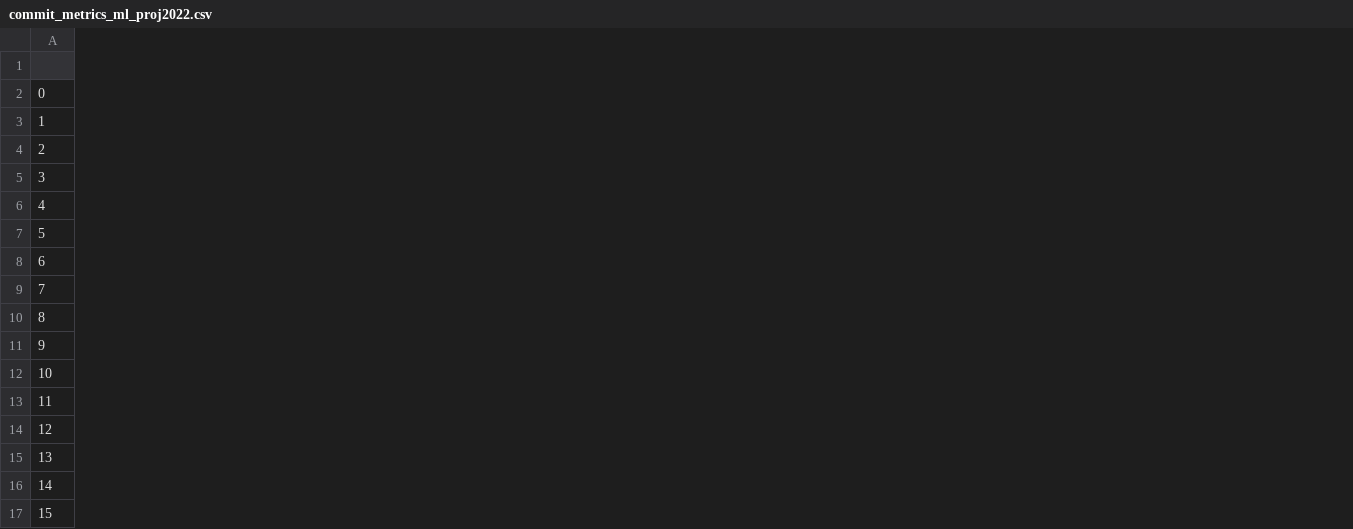
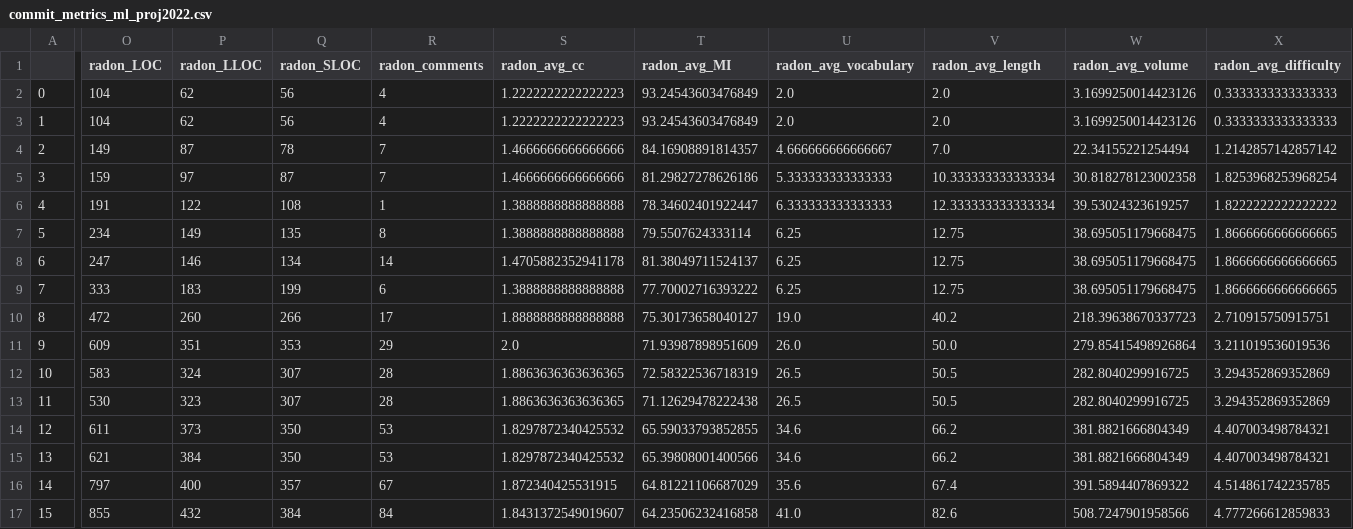
Before and after one commit to qwerltaz/metric-dynamics, a CSV file: data/commit_metrics_ml_proj2022.csv, drawn as a sheet; only a part is shown, gaps mark what is left out; the diff covers the shown part only; the diff names each change by its address in the sheet, - before the commit and + after, or states it on an @@ line.

Commit message:
implement all metrics retrieval for get_metrics

```diff
--- a/data/commit_metrics_ml_proj2022.csv
+++ b/data/commit_metrics_ml_proj2022.csv
+column O (radon_LOC), rows 2-17: 104 | 104 | 149 | 159 | 191 | 234 | 247 | 333 | 472 | 609 | 583 | 530 | 611 | 621 | 797 | 855
+column P (radon_LLOC), rows 2-17: 62 | 62 | 87 | 97 | 122 | 149 | 146 | 183 | 260 | 351 | 324 | 323 | 373 | 384 | 400 | 432
+column Q (radon_SLOC), rows 2-17: 56 | 56 | 78 | 87 | 108 | 135 | 134 | 199 | 266 | 353 | 307 | 307 | 350 | 350 | 357 | 384
+column R (radon_comments), rows 2-17: 4 | 4 | 7 | 7 | 1 | 8 | 14 | 6 | 17 | 29 | 28 | 28 | 53 | 53 | 67 | 84
+column S (radon_avg_cc), rows 2-17: 1.2222222222222223 | 1.2222222222222223 | 1.4666666666666666 | 1.4666666666666666 | 1.3888888888888888 | 1.3888888888888888 | 1.4705882352941178 | 1.3888888888888888 | 1.8888888888888888 | 2.0 | 1.8863636363636365 | 1.8863636363636365 | 1.8297872340425532 | 1.8297872340425532 | 1.872340425531915 | 1.8431372549019607
+column T (radon_avg_MI), rows 2-17: 93.24543603476849 | 93.24543603476849 | 84.16908891814357 | 81.29827278626186 | 78.34602401922447 | 79.5507624333114 | 81.38049711524137 | 77.70002716393222 | 75.30173658040127 | 71.93987898951609 | 72.58322536718319 | 71.12629478222438 | 65.59033793852855 | 65.39808001400566 | 64.81221106687029 | 64.23506232416858
+column U (radon_avg_vocabulary), rows 2-17: 2.0 | 2.0 | 4.666666666666667 | 5.333333333333333 | 6.333333333333333 | 6.25 | 6.25 | 6.25 | 19.0 | 26.0 | 26.5 | 26.5 | 34.6 | 34.6 | 35.6 | 41.0
+column V (radon_avg_length), rows 2-17: 2.0 | 2.0 | 7.0 | 10.333333333333334 | 12.333333333333334 | 12.75 | 12.75 | 12.75 | 40.2 | 50.0 | 50.5 | 50.5 | 66.2 | 66.2 | 67.4 | 82.6
+column W (radon_avg_volume), rows 2-17: 3.1699250014423126 | 3.1699250014423126 | 22.34155221254494 | 30.818278123002358 | 39.53024323619257 | 38.695051179668475 | 38.695051179668475 | 38.695051179668475 | 218.39638670337723 | 279.85415498926864 | 282.8040299916725 | 282.8040299916725 | 381.8821666804349 | 381.8821666804349 | 391.5894407869322 | 508.7247901958566
+column X (radon_avg_difficulty), rows 2-17: 0.3333333333333333 | 0.3333333333333333 | 1.2142857142857142 | 1.8253968253968254 | 1.8222222222222222 | 1.8666666666666665 | 1.8666666666666665 | 1.8666666666666665 | 2.710915750915751 | 3.211019536019536 | 3.294352869352869 | 3.294352869352869 | 4.407003498784321 | 4.407003498784321 | 4.514861742235785 | 4.777266612859833
```
Also changed, not shown: 3 added columns elsewhere in this file, 2 other files.
